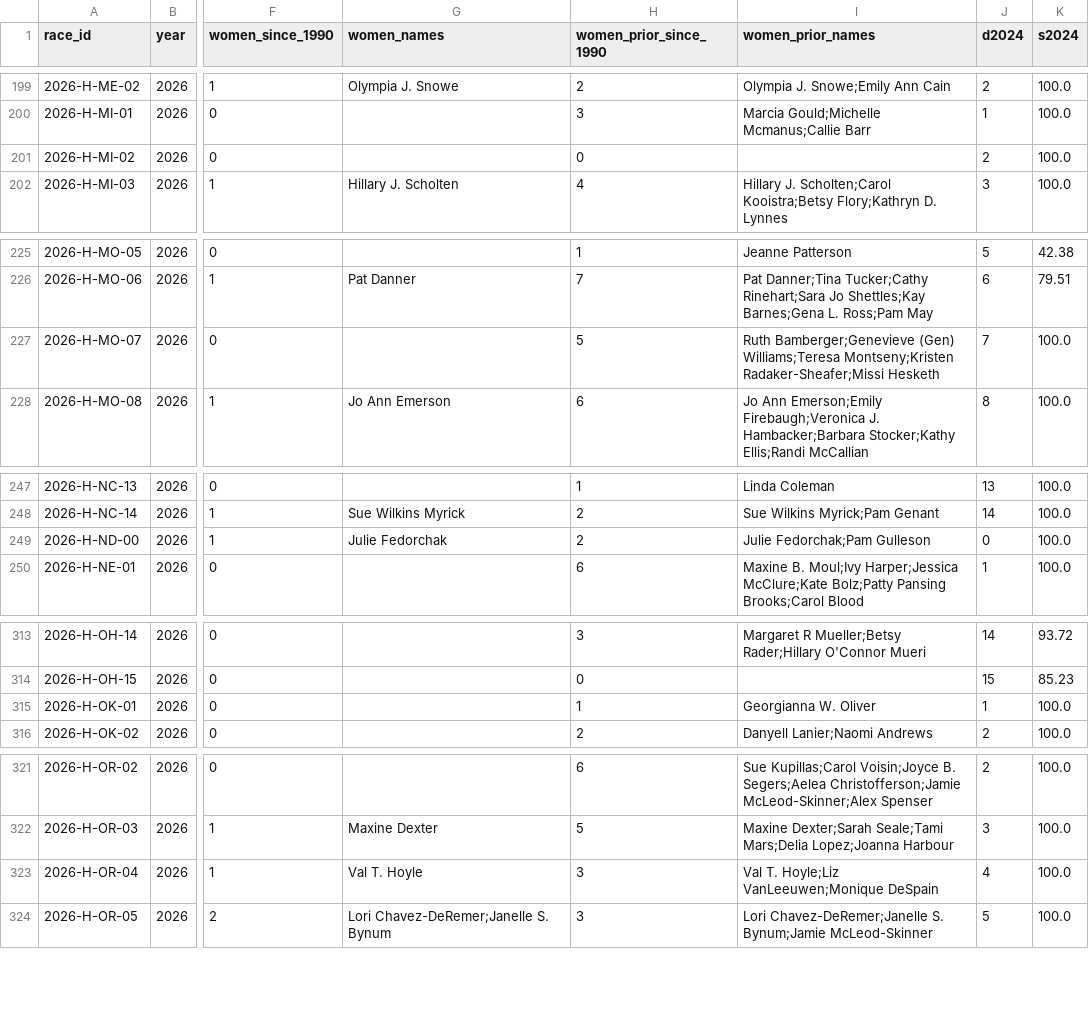
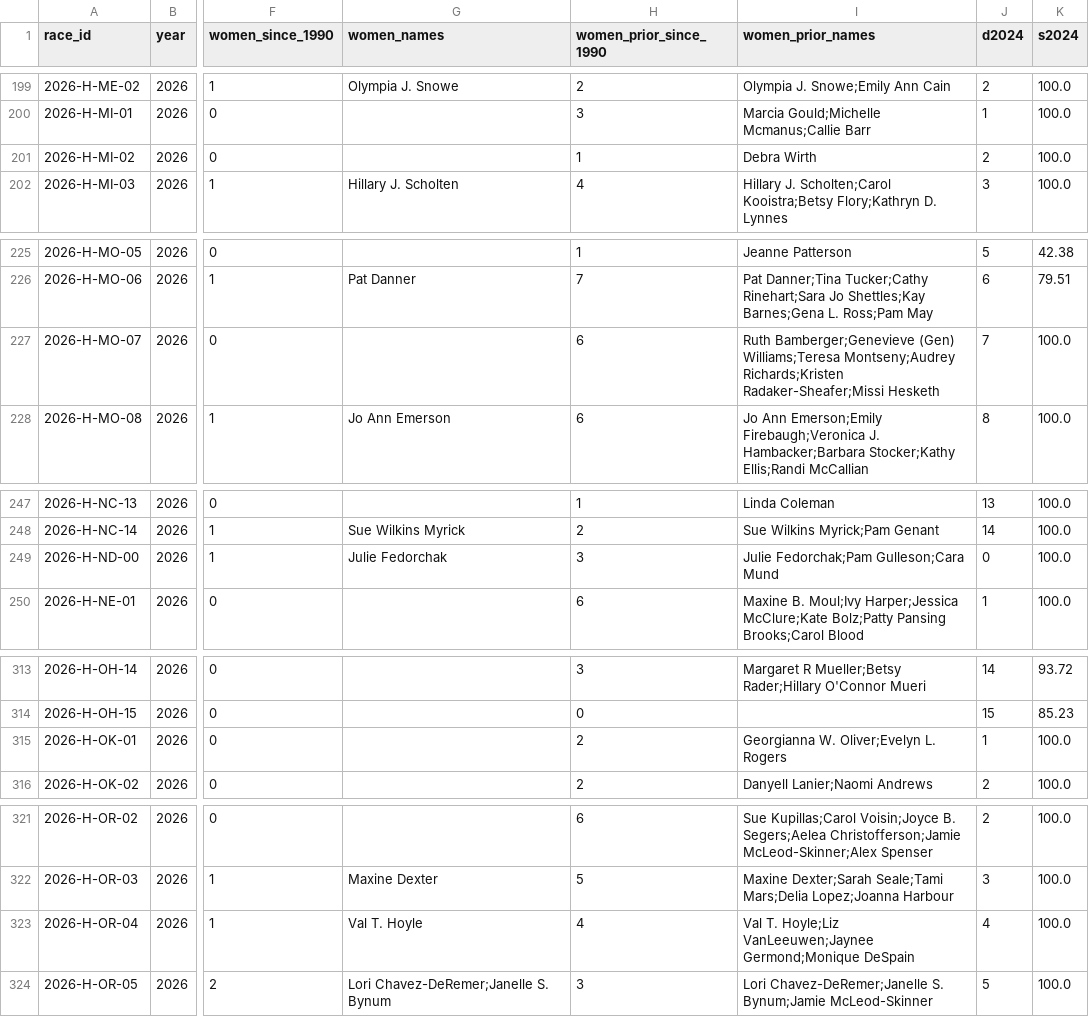
Before and after one commit to jongkonlee/US_female_candidates, a CSV file: docs/data/lineage/lineage_2026.csv, drawn as a sheet; only a part is shown, gaps mark what is left out; the diff covers the shown part only; the diff names each change by its address in the sheet, - before the commit and + after, or states it on an @@ line.

```diff
--- a/docs/data/lineage/lineage_2026.csv
+++ b/docs/data/lineage/lineage_2026.csv
-H201 (women_prior_since_1990): 0
+H201 (women_prior_since_1990): 1
-I201 (women_prior_names): (empty)
+I201 (women_prior_names): Debra Wirth
-H227 (women_prior_since_1990): 5
+H227 (women_prior_since_1990): 6
-I227 (women_prior_names): …(Gen) Williams;Teresa Montseny;Kristen Radaker-Sheafer;Missi Hesketh
+I227 (women_prior_names): …(Gen) Williams;Teresa Montseny;Audrey Richards;Kristen Radaker-Sheafer;Missi Hesketh
-H249 (women_prior_since_1990): 2
+H249 (women_prior_since_1990): 3
-I249 (women_prior_names): Julie Fedorchak;Pam Gulleson
+I249 (women_prior_names): Julie Fedorchak;Pam Gulleson;Cara Mund
-H315 (women_prior_since_1990): 1
+H315 (women_prior_since_1990): 2
-I315 (women_prior_names): Georgianna W. Oliver
+I315 (women_prior_names): Georgianna W. Oliver;Evelyn L. Rogers
-H323 (women_prior_since_1990): 3
+H323 (women_prior_since_1990): 4
-I323 (women_prior_names): …T. Hoyle;Liz VanLeeuwen;Monique DeSpain
+I323 (women_prior_names): …T. Hoyle;Liz VanLeeuwen;Jaynee Germond;Monique DeSpain
```
Also changed, not shown: 18 edited cells elsewhere in this file, data/coverage.csv, docs/data/codebook.csv, 26 other files.
